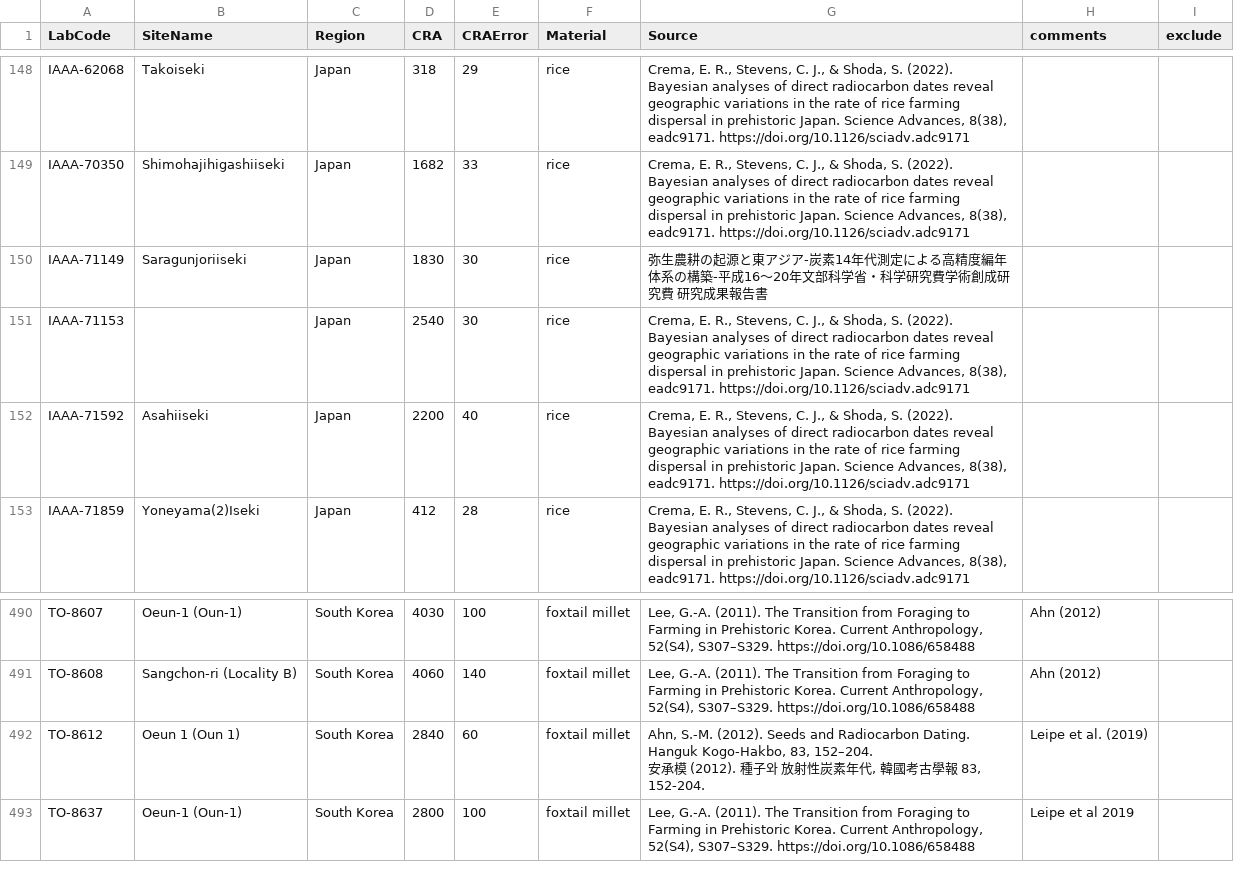
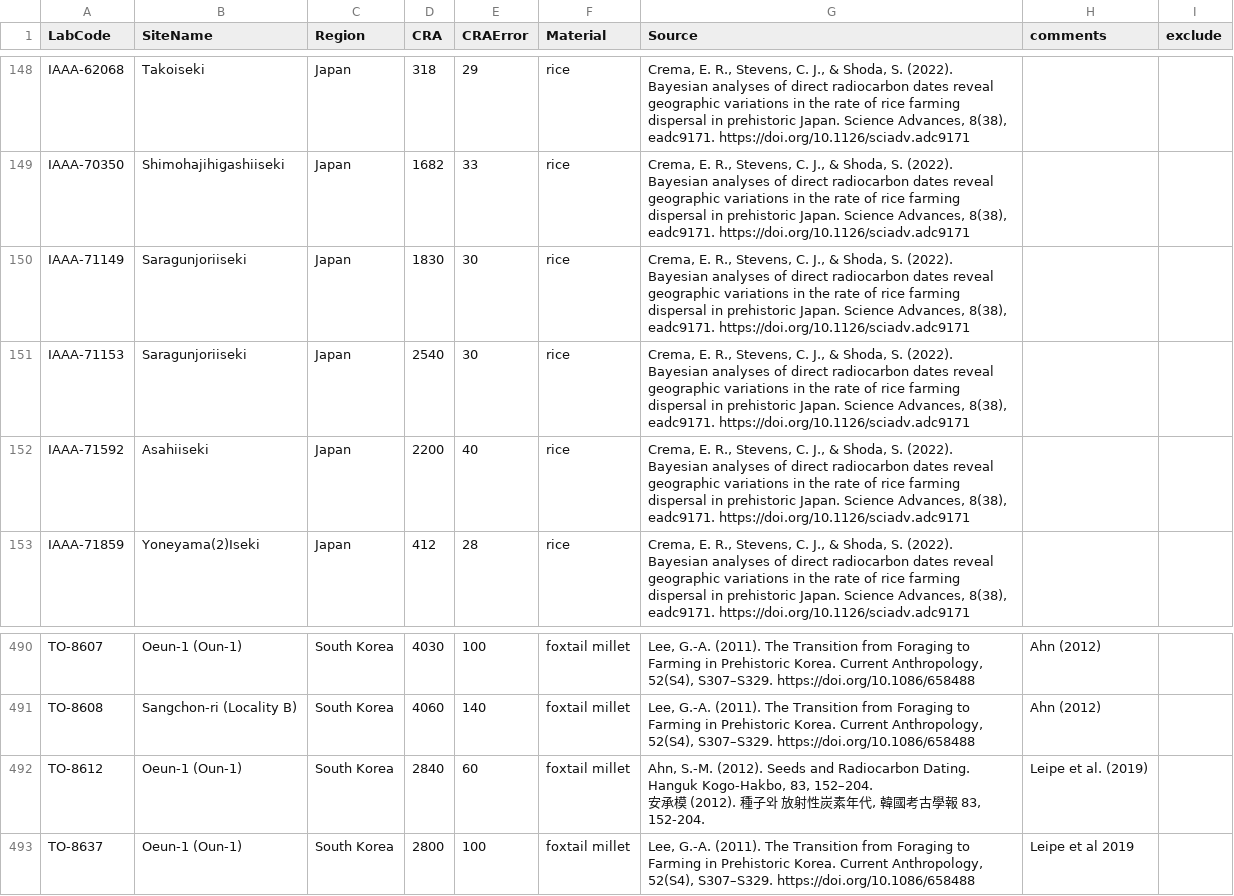
Before and after one commit to JLLundy/Lipid-residue-analysis-Korea-Kyushu, a CSV file: data/S5.csv, drawn as a sheet; only a part is shown, gaps mark what is left out.

Commit message:
Completed 14C dates analysis

```diff
--- a/data/S5.csv
+++ b/data/S5.csv
@@ -161,4 +161,4 @@ IAAA-62068,Takoiseki,Japan,318,29,rice,"Crema, E. R., Stevens, C. J., & Shoda, S
 IAAA-70350,Shimohajihigashiiseki,Japan,1682,33,rice,"Crema, E. R., Stevens, C. J., & Shoda, S. (2022). Bayesian analyses of direct radiocarbon dates reveal geographic variations in the rate of rice farming dispersal in prehistoric Japan. Science Advances, 8(38), eadc9171. https://doi.org/10.1126/sciadv.adc9171",,
-IAAA-71149,Saragunjoriiseki,Japan,1830,30,rice, 弥生農耕の起源と東アジア-炭素14年代測定による高精度編年体系の構築-平成16～20年文部科学省・科学研究費学術創成研究費　研究成果報告書,,
-IAAA-71153,,Japan,2540,30,rice,"Crema, E. R., Stevens, C. J., & Shoda, S. (2022). Bayesian analyses of direct radiocarbon dates reveal geographic variations in the rate of rice farming dispersal in prehistoric Japan. Science Advances, 8(38), eadc9171. https://doi.org/10.1126/sciadv.adc9171",,
+IAAA-71149,Saragunjoriiseki,Japan,1830,30,rice,"Crema, E. R., Stevens, C. J., & Shoda, S. (2022). Bayesian analyses of direct radiocarbon dates reveal geographic variations in the rate of rice farming dispersal in prehistoric Japan. Science Advances, 8(38), eadc9171. https://doi.org/10.1126/sciadv.adc9171",,
+IAAA-71153,Saragunjoriiseki,Japan,2540,30,rice,"Crema, E. R., Stevens, C. J., & Shoda, S. (2022). Bayesian analyses of direct radiocarbon dates reveal geographic variations in the rate of rice farming dispersal in prehistoric Japan. Science Advances, 8(38), eadc9171. https://doi.org/10.1126/sciadv.adc9171",,
 IAAA-71592,Asahiiseki,Japan,2200,40,rice,"Crema, E. R., Stevens, C. J., & Shoda, S. (2022). Bayesian analyses of direct radiocarbon dates reveal geographic variations in the rate of rice farming dispersal in prehistoric Japan. Science Advances, 8(38), eadc9171. https://doi.org/10.1126/sciadv.adc9171",,
@@ -540,4 +540,4 @@ TO-8607,Oeun-1 (Oun-1),South Korea,4030,100,foxtail millet,"Lee, G.-A. (2011). T
 TO-8608,Sangchon-ri (Locality B),South Korea,4060,140,foxtail millet,"Lee, G.-A. (2011). The Transition from Foraging to Farming in Prehistoric Korea. Current Anthropology, 52(S4), S307–S329. https://doi.org/10.1086/658488",Ahn (2012),
-TO-8612,Oeun 1 (Oun 1),South Korea,2840,60,foxtail millet,"Ahn, S.-M. (2012). Seeds and Radiocarbon Dating. Hanguk Kogo-Hakbo, 83, 152–204.
-安承模 (2012).  種子와 放射性炭素年代, 韓國考古學報 83, 152-204.",Leipe et al. (2019),
+TO-8612,Oeun-1 (Oun-1),South Korea,2840,60,foxtail millet,"Ahn, S.-M. (2012). Seeds and Radiocarbon Dating. Hanguk Kogo-Hakbo, 83, 152–204.
+安承模 (2012).  種子와 放射性炭素年代, 韓國考古學報 83, 152-204.",Leipe et al. (2019),
 TO-8637,Oeun-1 (Oun-1),South Korea,2800,100,foxtail millet,"Lee, G.-A. (2011). The Transition from Foraging to Farming in Prehistoric Korea. Current Anthropology, 52(S4), S307–S329. https://doi.org/10.1086/658488",Leipe et al 2019,
```
Also changed, not shown: 11 other files.
